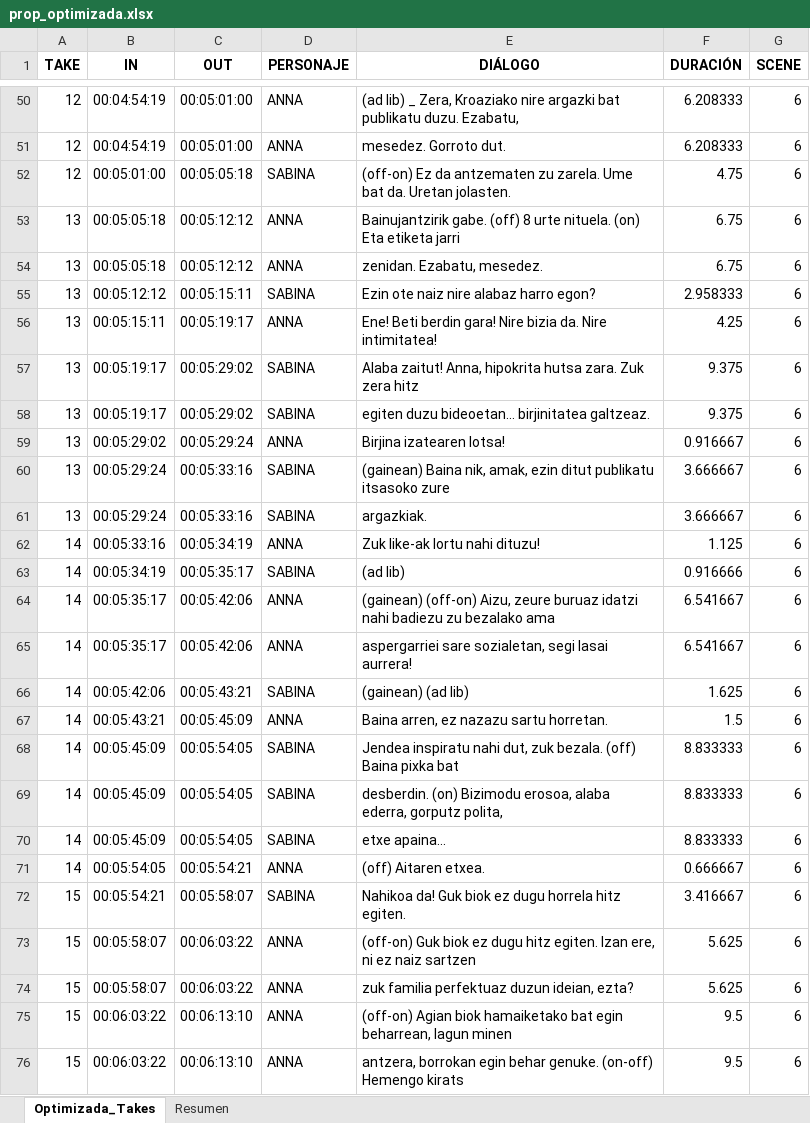
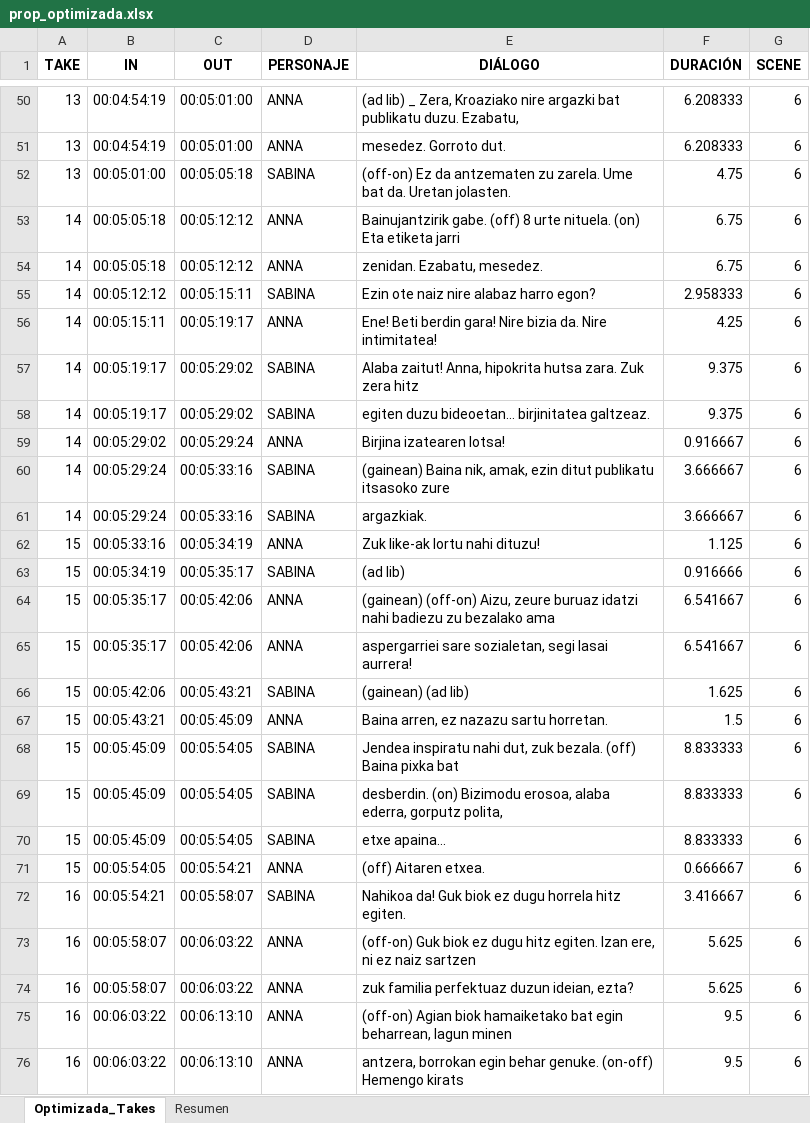
Before and after one commit to StablePeru/TakeApp, an Excel workbook: prop_optimizada.xlsx, sheet Optimizada_Takes, drawn as a sheet; only a part is shown, gaps mark what is left out; values as stored, in another font and other column widths than the file's, no borders; the diff covers the shown part only; the diff names each change by its address in the sheet, - before the commit and + after, or states it on an @@ line.

```diff
--- a/prop_optimizada.xlsx (sheet Optimizada_Takes)
+++ b/prop_optimizada.xlsx (sheet Optimizada_Takes)
-A50:A52 (TAKE): 12
+A50:A52 (TAKE): 13
-A53:A61 (TAKE): 13
+A53:A61 (TAKE): 14
-A62:A71 (TAKE): 14
+A62:A71 (TAKE): 15
-A72:A76 (TAKE): 15
+A72:A76 (TAKE): 16
```
Also changed, not shown: 195 edited cells elsewhere in this sheet, sheet Resumen, 1 other file.
